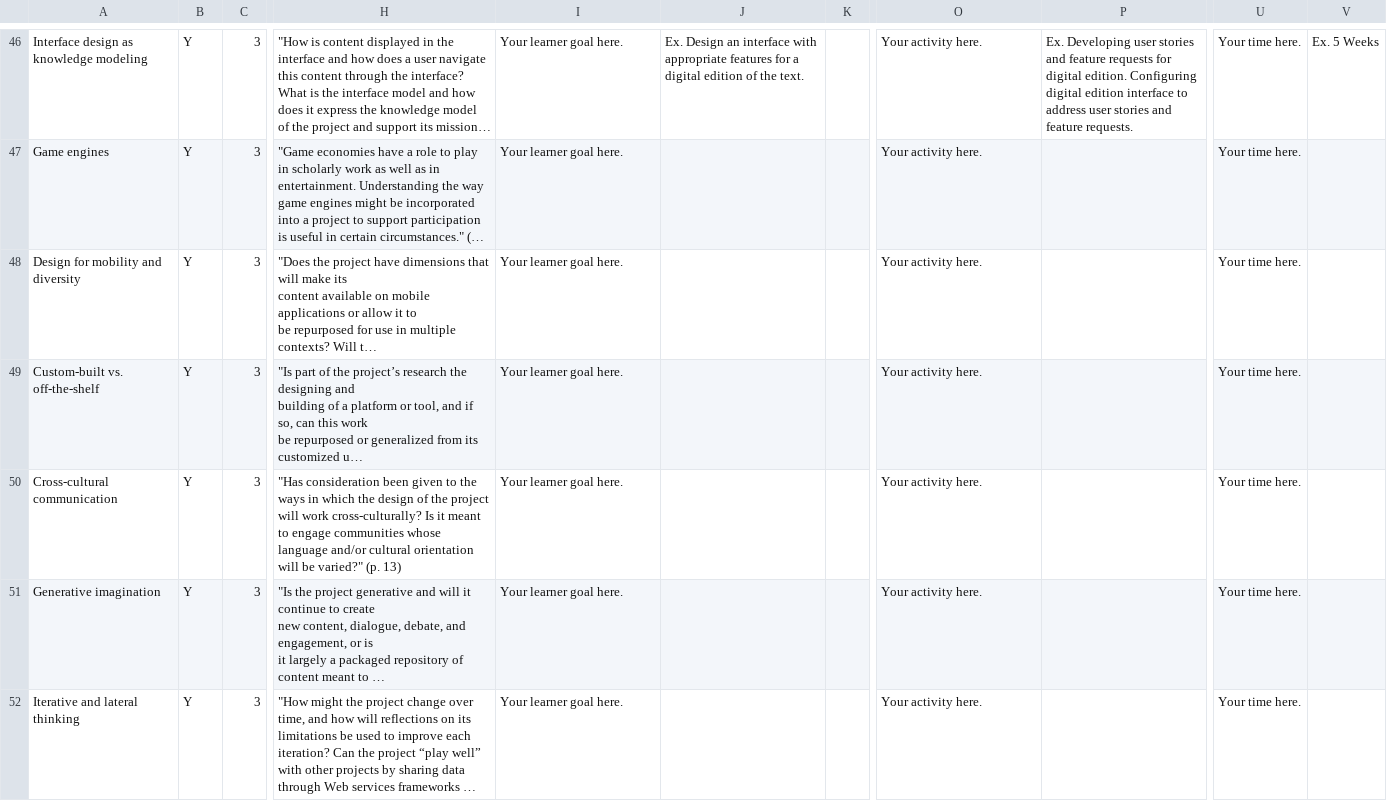
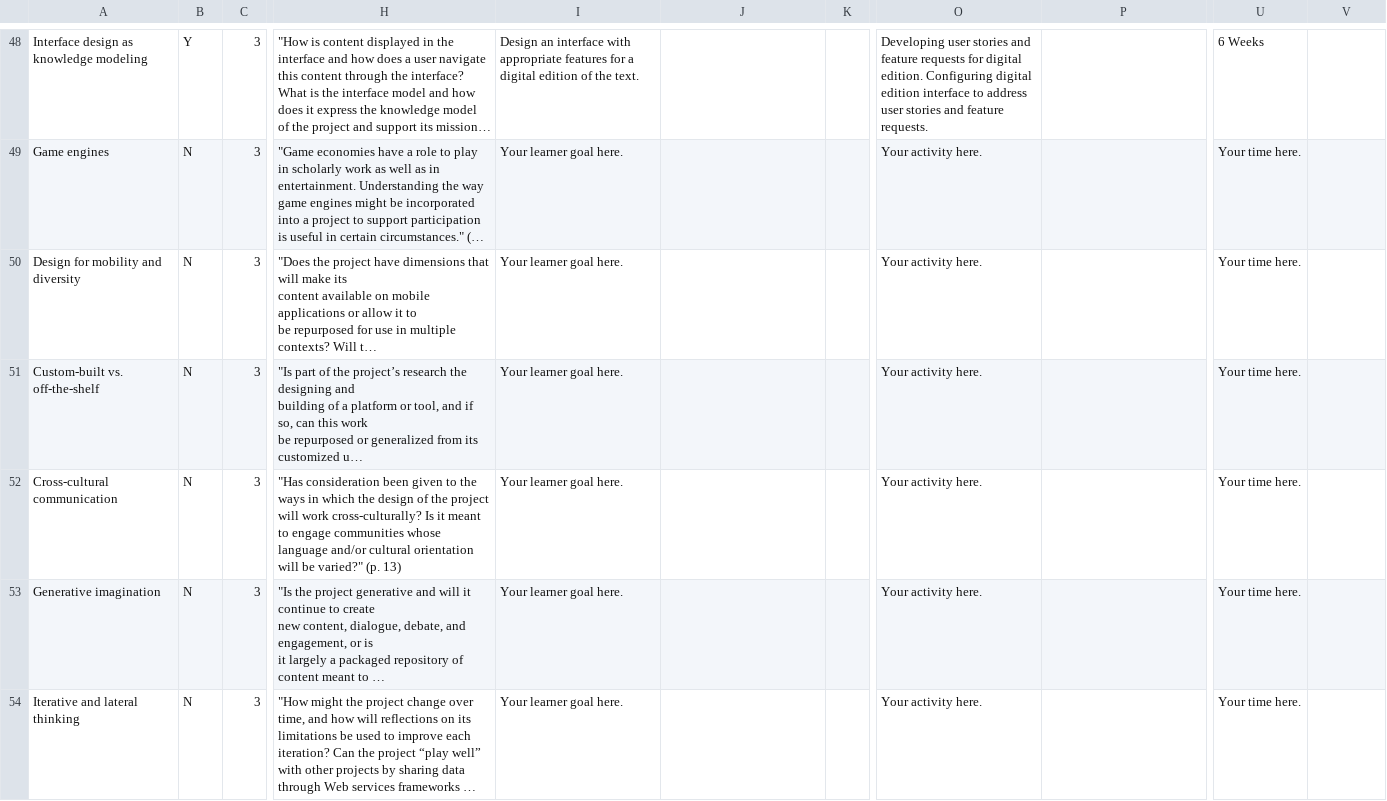
Before and after one commit to cu-mkp/diglit-gr8975, a CSV file: media/csv/standards.csv, drawn as a sheet; only a part is shown, gaps mark what is left out; long unchanged cells end in …; addresses are those after the commit; the diff covers the shown part only; the diff names each change by its address in the sheet, - before the commit and + after, or states it on an @@ line.

```diff
--- a/media/csv/standards.csv
+++ b/media/csv/standards.csv
-I48: Your learner goal here.
+I48: Design an interface with appropriate features for a digital edition of the text.
-J48: Ex. Design an interface with appropriate features for a digital edition of the text.
+J48: (empty)
-O48: Your activity here.
+O48: Developing user stories and feature requests for digital edition. Configuring digital edition interface to address user stories and feature requests.
-P48: Ex. Developing user stories and feature requests for digital edition. Configuring digital edition interface to address user stories and feature requests.
+P48: (empty)
-U48: Your time here.
+U48: 6 Weeks
-V48: Ex. 5 Weeks
+V48: (empty)
-B49:B54: Y
+B49:B54: N
```
Also changed, not shown: 7 added rows, 2 removed rows and 88 edited cells elsewhere in this file.
